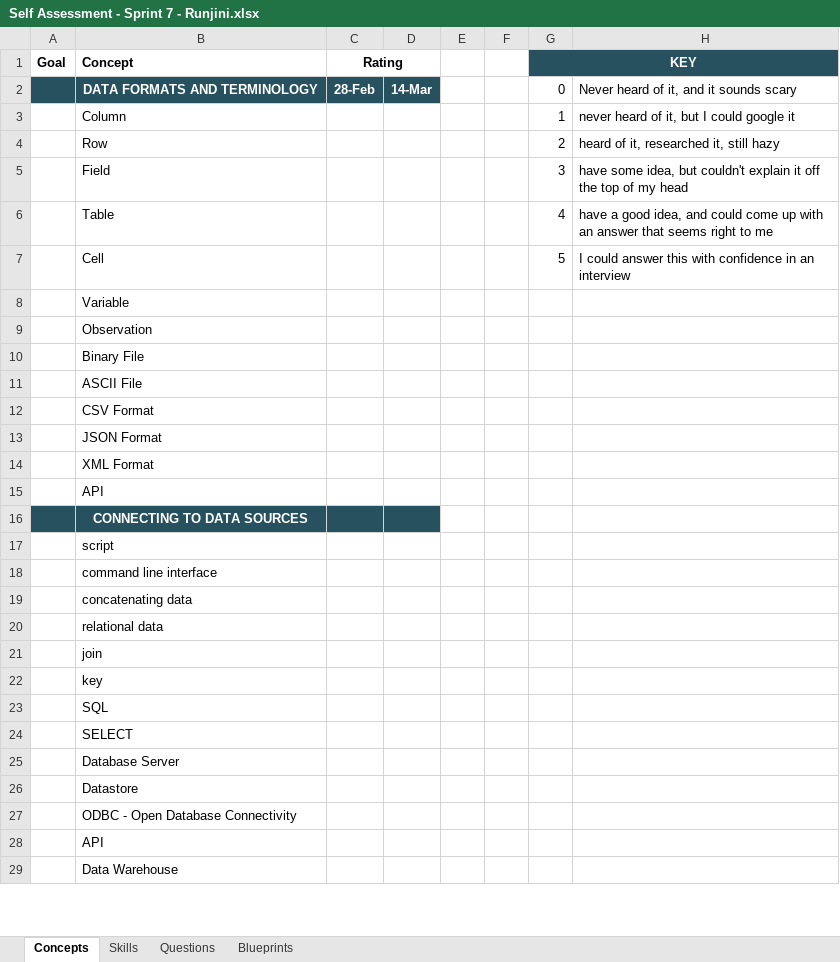
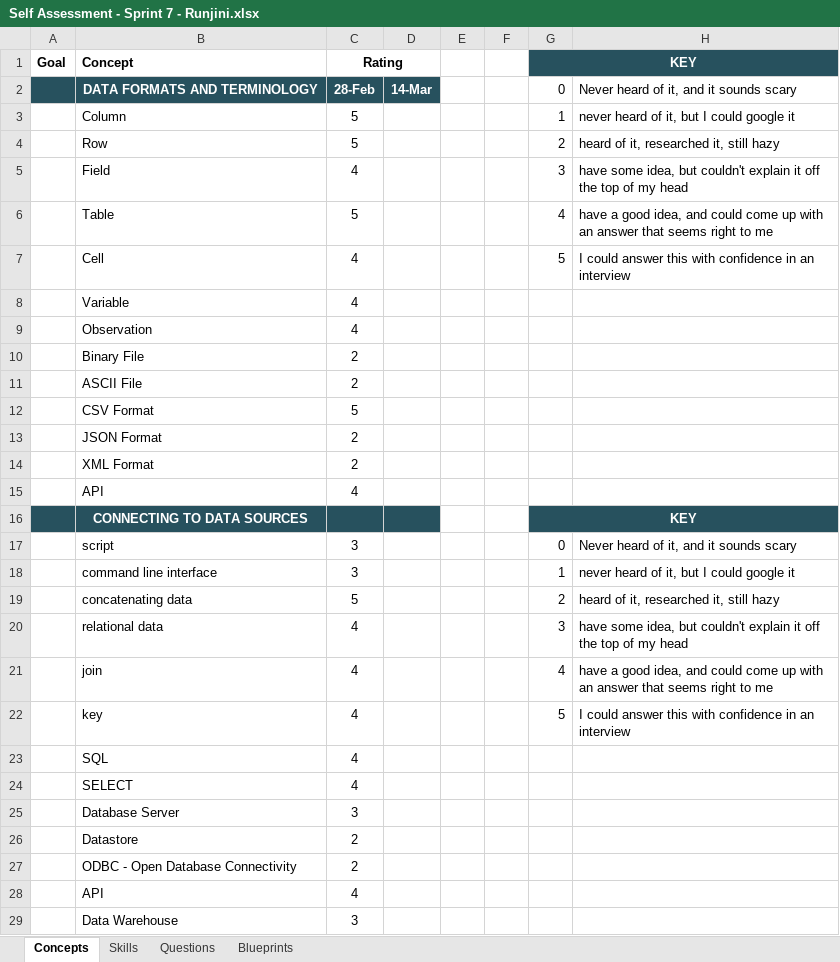
Before and after one commit to runjini/Runjini_Sprint_7, an Excel workbook: Self Assessment - Sprint 7 - Runjini.xlsx, sheet Concepts, drawn as a sheet; only a part is shown; values as stored, in another font and other column widths than the file's, no borders; the diff covers the shown part only; the diff names each change by its address in the sheet, - before the commit and + after, or states it on an @@ line.

```diff
--- a/Self Assessment - Sprint 7 - Runjini.xlsx (sheet Concepts)
+++ b/Self Assessment - Sprint 7 - Runjini.xlsx (sheet Concepts)
-C3:C4 (Rating): (empty)
+C3:C4 (Rating): 5
-C5 (Rating): (empty)
+C5 (Rating): 4
-C6 (Rating): (empty)
+C6 (Rating): 5
-C7:C9 (Rating): (empty)
+C7:C9 (Rating): 4
-C10:C11 (Rating): (empty)
+C10:C11 (Rating): 2
-C12 (Rating): (empty)
+C12 (Rating): 5
-C13:C14 (Rating): (empty)
+C13:C14 (Rating): 2
-C15 (Rating): (empty)
+C15 (Rating): 4
-G16 (KEY): (empty)
+G16 (KEY): KEY
-G16:H16 fill: none
+G16:H16 fill: #27515E
+G16:H16 merged
-C17:C18 (Rating): (empty)
+C17:C18 (Rating): 3
-G17 (KEY): (empty)
+G17 (KEY): 0
-H17: (empty)
+H17: Never heard of it, and it sounds scary
-G18 (KEY): (empty)
+G18 (KEY): 1
-H18: (empty)
+H18: never heard of it, but I could google it
-C19 (Rating): (empty)
+C19 (Rating): 5
-G19 (KEY): (empty)
+G19 (KEY): 2
-H19: (empty)
+H19: heard of it, researched it, still hazy
-C20:C24 (Rating): (empty)
+C20:C24 (Rating): 4
-G20 (KEY): (empty)
+G20 (KEY): 3
-H20: (empty)
+H20: have some idea, but couldn't explain it off the top of my head
-G21 (KEY): (empty)
+G21 (KEY): 4
-H21: (empty)
+H21: have a good idea, and could come up with an answer that seems right to me
-G22 (KEY): (empty)
+G22 (KEY): 5
-H22: (empty)
+H22: I could answer this with confidence in an interview
-C25 (Rating): (empty)
+C25 (Rating): 3
-C26:C27 (Rating): (empty)
+C26:C27 (Rating): 2
-C28 (Rating): (empty)
+C28 (Rating): 4
-C29 (Rating): (empty)
+C29 (Rating): 3
```
Also changed, not shown: 127 edited cells, cell formats and merged cells elsewhere in this sheet, sheet Skills, sheet Questions.
